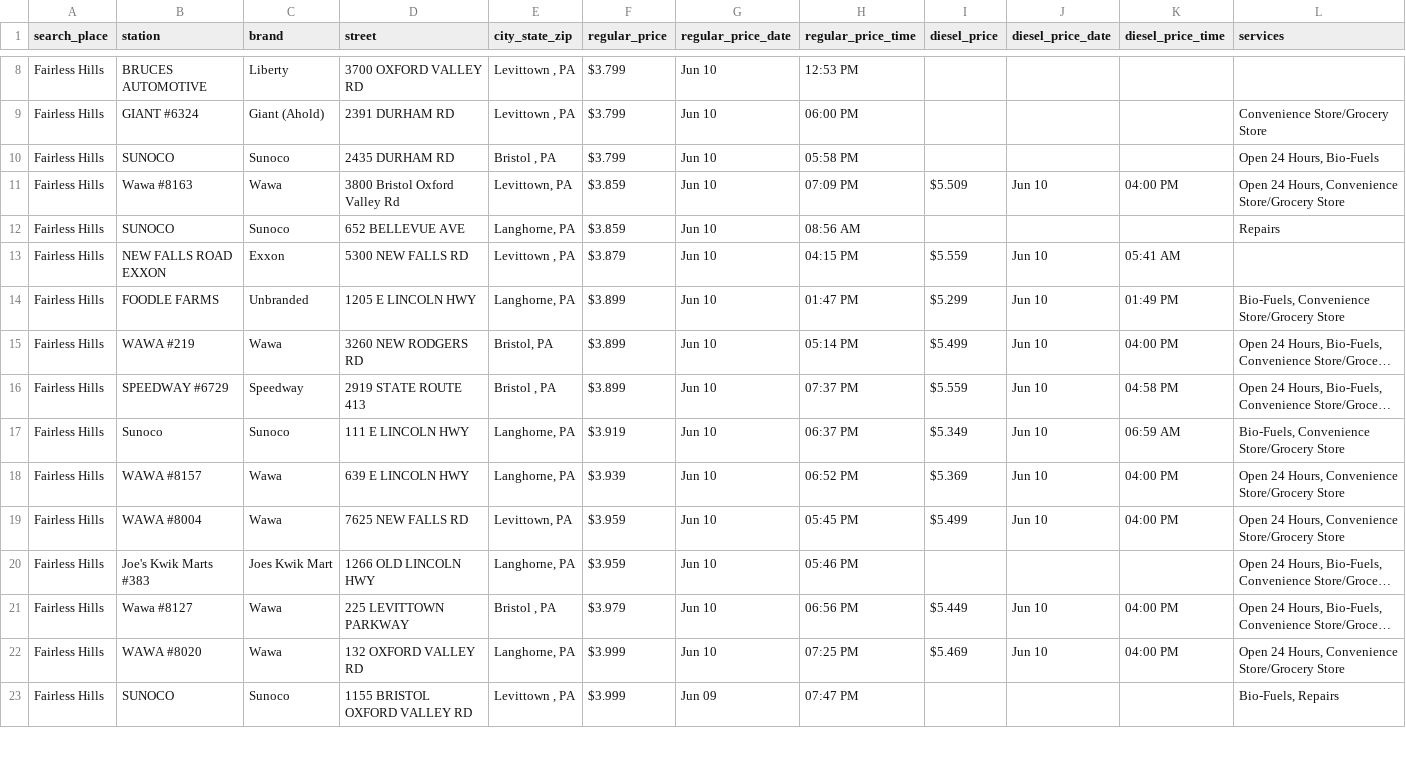
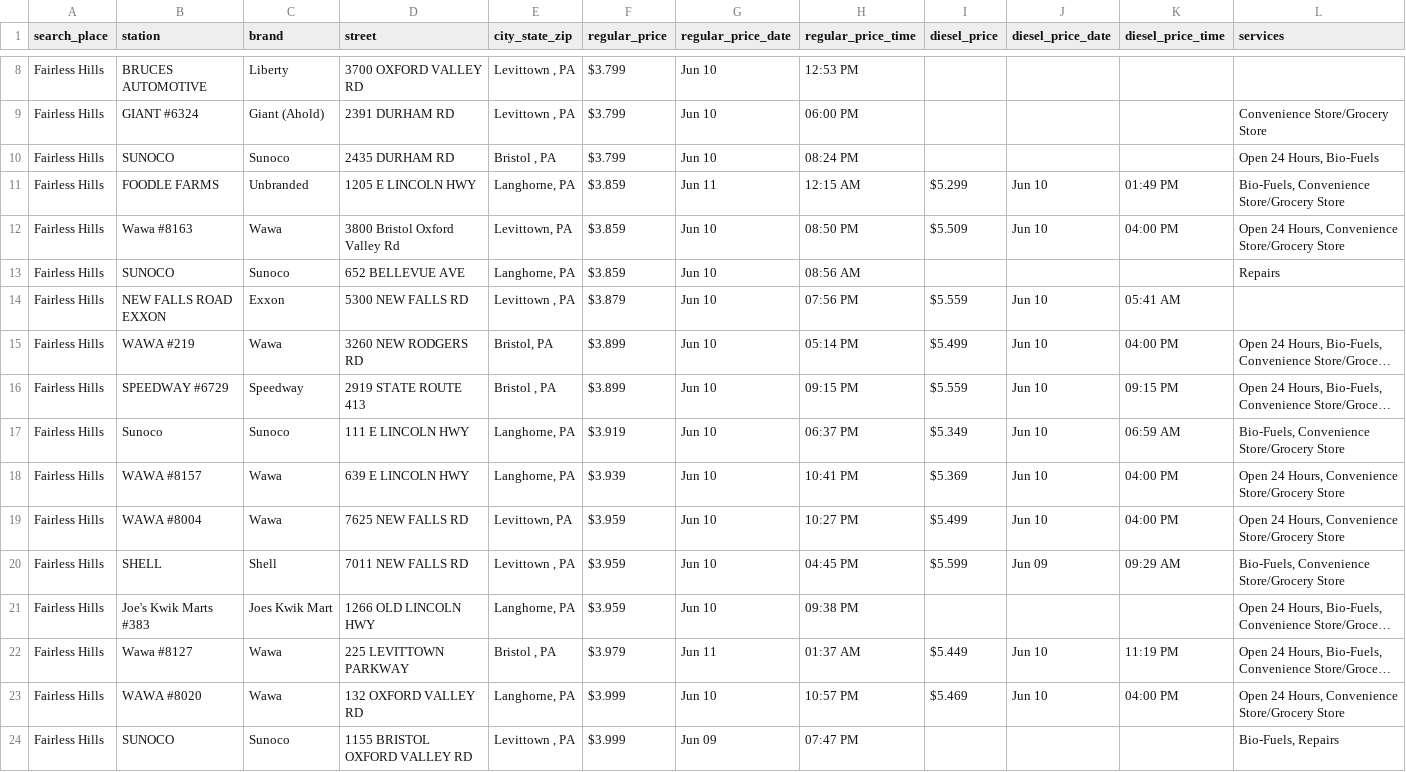
Before and after one commit to CUlleryUSATRepos/BucksGasRepo, a CSV file: BucksGasPrices/FairlessHillsGas.csv, drawn as a sheet; only a part is shown, gaps mark what is left out; long unchanged cells end in …; removed rows and columns are numbered as before the commit, all else as after; the diff covers the shown part only; the diff names each change by its address in the sheet, - before the commit and + after, or states it on an @@ line.

Commit message:
Auto update gas prices 2026-06-11 02:01:23

```diff
--- a/BucksGasPrices/FairlessHillsGas.csv
+++ b/BucksGasPrices/FairlessHillsGas.csv
-H10 (regular_price_time): 05:58 PM
+H10 (regular_price_time): 08:24 PM
+row 11: Fairless Hills | FOODLE FARMS | Unbranded | 1205 E LINCOLN HWY | Langhorne, PA | $3.859 | Jun 11 | 12:15 AM | $5.299 | Jun 10 | 01:49 PM | Bio-Fuels, Convenience Store/Grocery Store
-H12 (regular_price_time): 07:09 PM
+H12 (regular_price_time): 08:50 PM
-H14 (regular_price_time): 04:15 PM
+H14 (regular_price_time): 07:56 PM
-row 14: Fairless Hills | FOODLE FARMS | Unbranded | 1205 E LINCOLN HWY | Langhorne, PA | $3.899 | Jun 10 | 01:47 PM | $5.299 | Jun 10 | 01:49 PM | Bio-Fuels, Convenience Store/Grocery Store
-H16 (regular_price_time): 07:37 PM
+H16 (regular_price_time): 09:15 PM
-K16 (diesel_price_time): 04:58 PM
+K16 (diesel_price_time): 09:15 PM
-H18 (regular_price_time): 06:52 PM
+H18 (regular_price_time): 10:41 PM
-H19 (regular_price_time): 05:45 PM
+H19 (regular_price_time): 10:27 PM
+row 20: Fairless Hills | SHELL | Shell | 7011 NEW FALLS RD | Levittown , PA | $3.959 | Jun 10 | 04:45 PM | $5.599 | Jun 09 | 09:29 AM | Bio-Fuels, Convenience Store/Grocery Store
-H21 (regular_price_time): 05:46 PM
+H21 (regular_price_time): 09:38 PM
-G22 (regular_price_date): Jun 10
+G22 (regular_price_date): Jun 11
-H22 (regular_price_time): 06:56 PM
+H22 (regular_price_time): 01:37 AM
-K22 (diesel_price_time): 04:00 PM
+K22 (diesel_price_time): 11:19 PM
-H23 (regular_price_time): 07:25 PM
+H23 (regular_price_time): 10:57 PM
```
Also changed, not shown: 2 removed rows and 19 edited cells elsewhere in this file, BucksGasPrices/ChalfontGas.csv, BucksGasPrices/LanghorneGas.csv, 46 other files.
